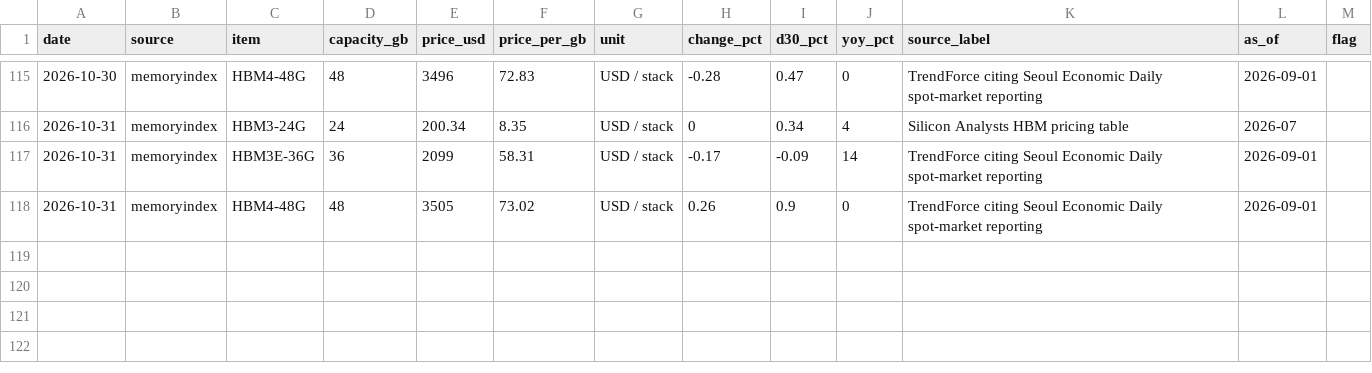
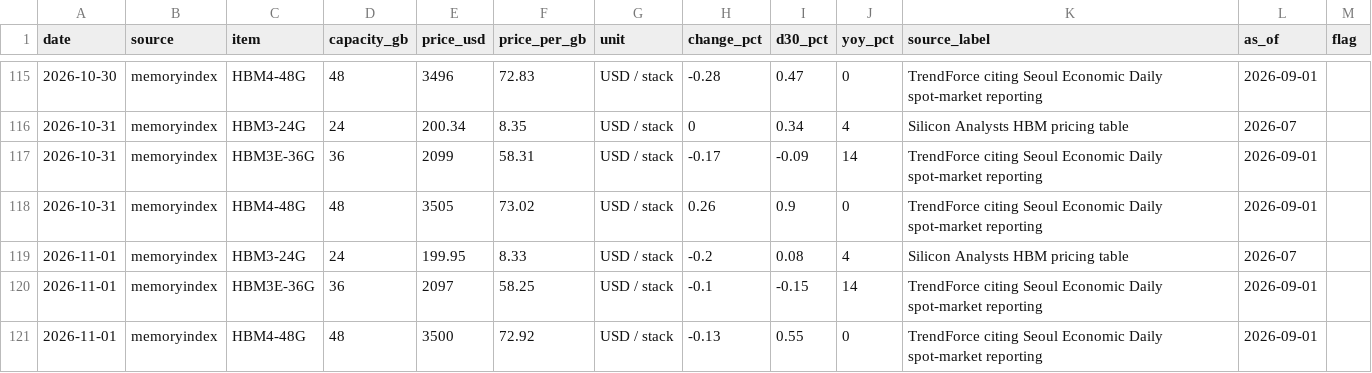
Before and after one commit to fenggg1988/memory-scraper, a CSV file: data/hbm_prices.csv, drawn as a sheet; only a part is shown, gaps mark what is left out; the diff names each change by its address in the sheet, - before the commit and + after, or states it on an @@ line.

```diff
--- a/data/hbm_prices.csv
+++ b/data/hbm_prices.csv
+row 119: 2026-11-01 | memoryindex | HBM3-24G | 24 | 199.95 | 8.33 | USD / stack | -0.2 | 0.08 | 4 | Silicon Analysts HBM pricing table | 2026-07
+row 120: 2026-11-01 | memoryindex | HBM3E-36G | 36 | 2097 | 58.25 | USD / stack | -0.1 | -0.15 | 14 | TrendForce citing Seoul Economic Daily spot-market reporting | 2026-09-01
+row 121: 2026-11-01 | memoryindex | HBM4-48G | 48 | 3500 | 72.92 | USD / stack | -0.13 | 0.55 | 0 | TrendForce citing Seoul Economic Daily spot-market reporting | 2026-09-01
```
Also changed, not shown: data/nand_prices.csv, 3 other files.
